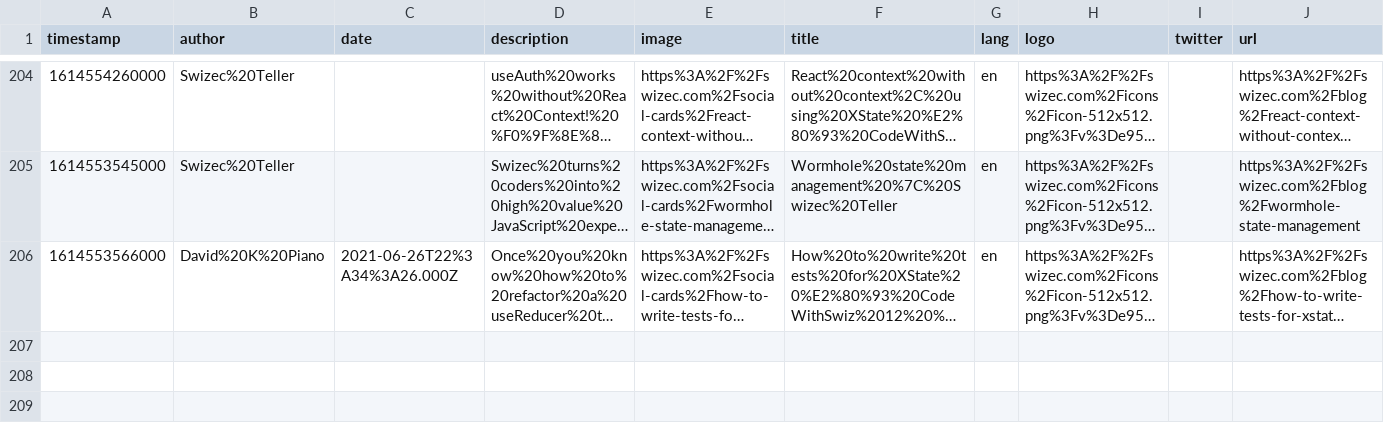
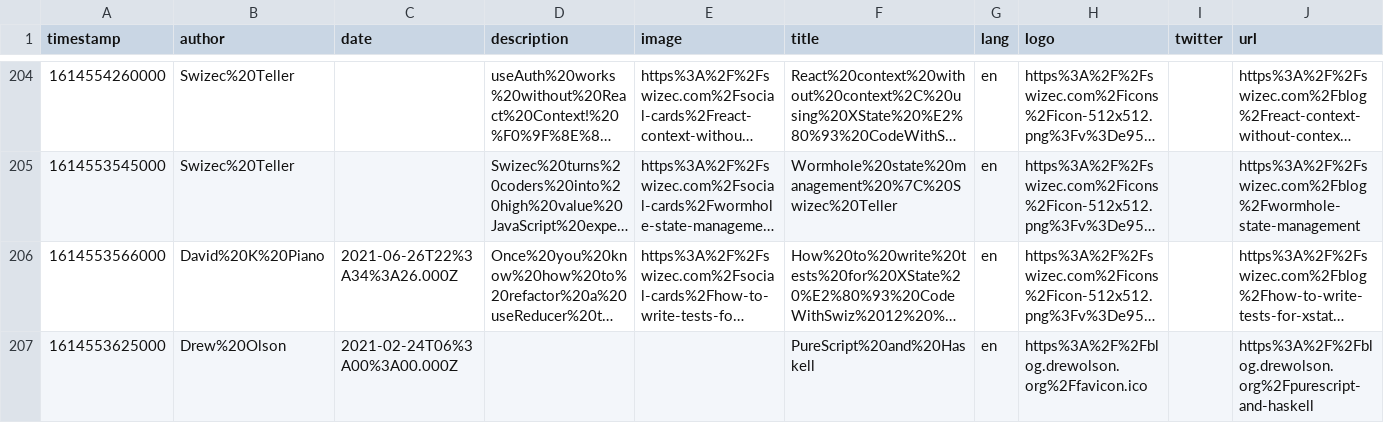
Before and after one commit to eckertalex/database, a CSV file: reading.csv, drawn as a sheet; only a part is shown, gaps mark what is left out; long unchanged cells end in …; the diff names each change by its address in the sheet, - before the commit and + after, or states it on an @@ line.

Commit message:
gitrows: Add https://blog.drewolson.org/purescript-and-haskell

```diff
--- a/reading.csv
+++ b/reading.csv
+row 207: 1614553625000 | Drew%20Olson | 2021-02-24T06%3A00%3A00.000Z |  |  | PureScript%20and%20Haskell | en | https%3A%2F%2Fblog.drewolson.org%2Ffavicon.ico |  | https%3A%2F%2Fblog.drewolson.org%2Fpurescript-and-haskell
```
